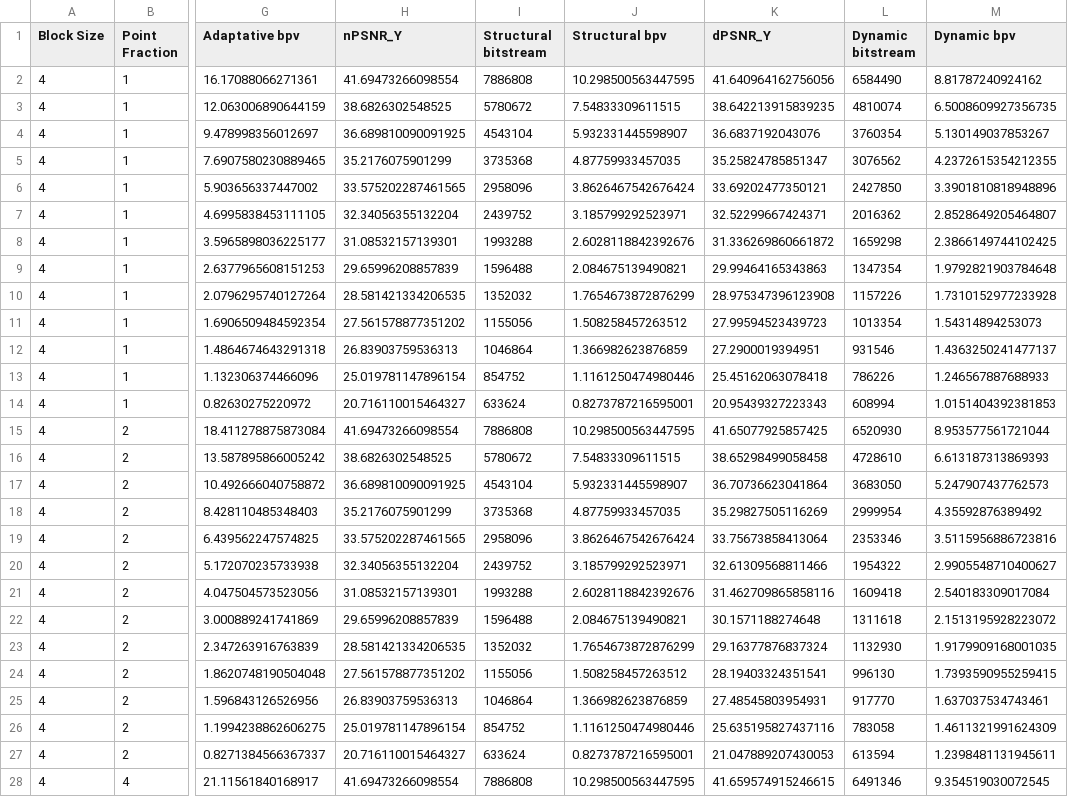
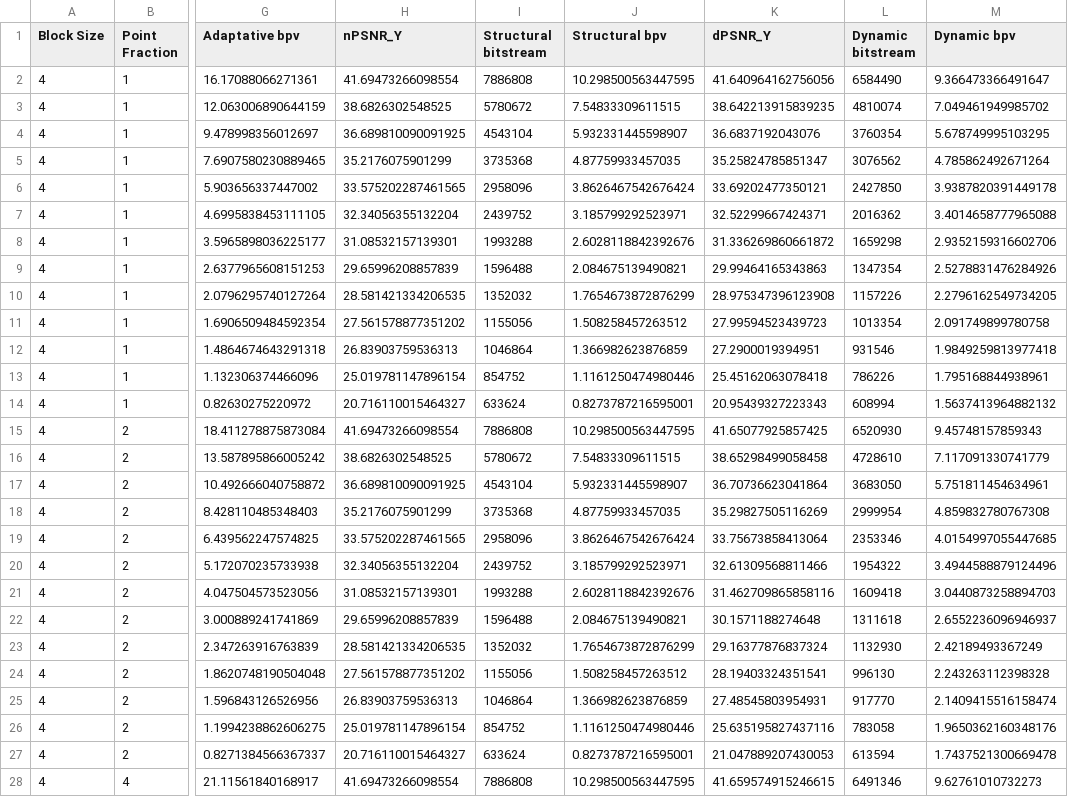
Before and after one commit to Simonyanez/Cloud-Compression, a CSV file: PSNR_experiment.csv, drawn as a sheet; only a part is shown, gaps mark what is left out; the diff covers the shown part only; the diff names each change by its address in the sheet, - before the commit and + after, or states it on an @@ line.

```diff
--- a/PSNR_experiment.csv
+++ b/PSNR_experiment.csv
-M2 (Dynamic bpv): 8.81787240924162
+M2 (Dynamic bpv): 9.366473366491647
-M3 (Dynamic bpv): 6.5008609927356735
+M3 (Dynamic bpv): 7.049461949985702
-M4 (Dynamic bpv): 5.130149037853267
+M4 (Dynamic bpv): 5.678749995103295
-M5 (Dynamic bpv): 4.2372615354212355
+M5 (Dynamic bpv): 4.785862492671264
-M6 (Dynamic bpv): 3.3901810818948896
+M6 (Dynamic bpv): 3.9387820391449178
-M7 (Dynamic bpv): 2.8528649205464807
+M7 (Dynamic bpv): 3.4014658777965088
-M8 (Dynamic bpv): 2.3866149744102425
+M8 (Dynamic bpv): 2.9352159316602706
-M9 (Dynamic bpv): 1.9792821903784648
+M9 (Dynamic bpv): 2.5278831476284926
-M10 (Dynamic bpv): 1.7310152977233928
+M10 (Dynamic bpv): 2.2796162549734205
-M11 (Dynamic bpv): 1.54314894253073
+M11 (Dynamic bpv): 2.091749899780758
-M12 (Dynamic bpv): 1.4363250241477137
+M12 (Dynamic bpv): 1.9849259813977418
-M13 (Dynamic bpv): 1.246567887688933
+M13 (Dynamic bpv): 1.795168844938961
-M14 (Dynamic bpv): 1.0151404392381853
+M14 (Dynamic bpv): 1.5637413964882132
-M15 (Dynamic bpv): 8.953577561721044
+M15 (Dynamic bpv): 9.45748157859343
-M16 (Dynamic bpv): 6.613187313869393
+M16 (Dynamic bpv): 7.117091330741779
-M17 (Dynamic bpv): 5.247907437762573
+M17 (Dynamic bpv): 5.751811454634961
-M18 (Dynamic bpv): 4.35592876389492
+M18 (Dynamic bpv): 4.859832780767308
-M19 (Dynamic bpv): 3.5115956886723816
+M19 (Dynamic bpv): 4.0154997055447685
-M20 (Dynamic bpv): 2.9905548710400627
+M20 (Dynamic bpv): 3.4944588879124496
-M21 (Dynamic bpv): 2.540183309017084
+M21 (Dynamic bpv): 3.0440873258894703
-M22 (Dynamic bpv): 2.1513195928223072
+M22 (Dynamic bpv): 2.6552236096946937
-M23 (Dynamic bpv): 1.9179909168001035
+M23 (Dynamic bpv): 2.42189493367249
-M24 (Dynamic bpv): 1.7393590955259415
+M24 (Dynamic bpv): 2.243263112398328
-M25 (Dynamic bpv): 1.637037534743461
+M25 (Dynamic bpv): 2.1409415516158474
-M26 (Dynamic bpv): 1.4611321991624309
+M26 (Dynamic bpv): 1.9650362160348176
-M27 (Dynamic bpv): 1.2398481131945611
+M27 (Dynamic bpv): 1.7437521300669478
-M28 (Dynamic bpv): 9.354519030072545
+M28 (Dynamic bpv): 9.62761010732273
```
Also changed, not shown: 90 edited cells elsewhere in this file, 8 other files.
